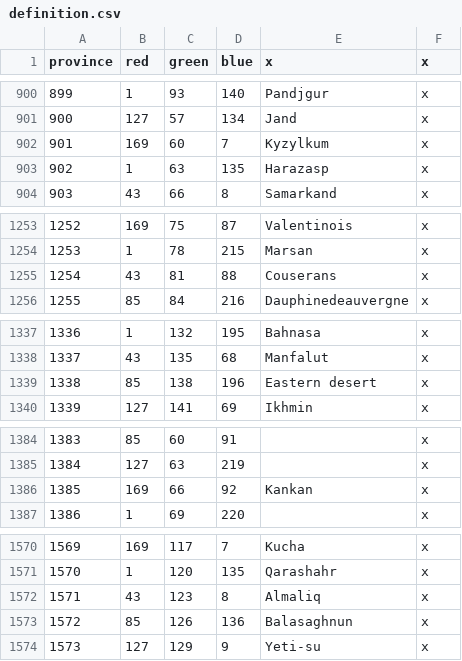
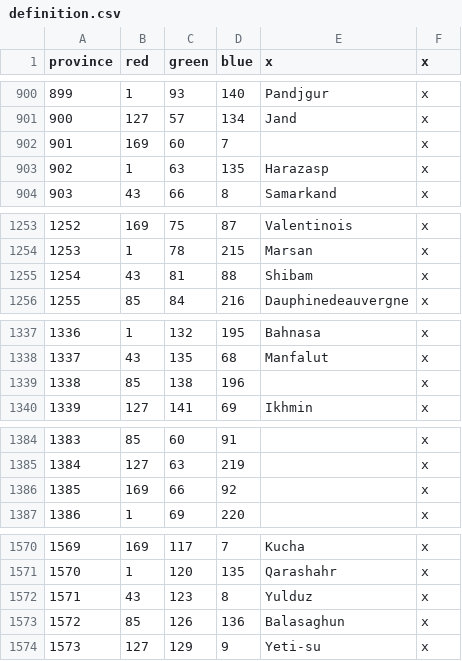
Before and after one commit to EMFTeam/MiniSWMH, a CSV file: MiniSWMH/map/definition.csv, drawn as a sheet; only a part is shown, gaps mark what is left out; the diff covers the shown part only.

```diff
--- a/MiniSWMH/map/definition.csv
+++ b/MiniSWMH/map/definition.csv
@@ -901,3 +901,3 @@ province;red;green;blue;x;x
 900;127;57;134;Jand;x
-901;169;60;7;Kyzylkum;x
+901;169;60;7;;x
 902;1;63;135;Harazasp;x
@@ -1254,3 +1254,3 @@ province;red;green;blue;x;x
 1253;1;78;215;Marsan;x
-1254;43;81;88;Couserans;x
+1254;43;81;88;Shibam;x
 1255;85;84;216;Dauphinedeauvergne;x
@@ -1338,3 +1338,3 @@ province;red;green;blue;x;x
 1337;43;135;68;Manfalut;x
-1338;85;138;196;Eastern desert;x
+1338;85;138;196;;x
 1339;127;141;69;Ikhmin;x
@@ -1385,3 +1385,3 @@ province;red;green;blue;x;x
 1384;127;63;219;;x
-1385;169;66;92;Kankan;x
+1385;169;66;92;;x
 1386;1;69;220;;x
@@ -1571,4 +1571,4 @@ province;red;green;blue;x;x
 1570;1;120;135;Qarashahr;x
-1571;43;123;8;Almaliq;x
-1572;85;126;136;Balasaghnun;x
+1571;43;123;8;Yulduz;x
+1572;85;126;136;Balasaghun;x
 1573;127;129;9;Yeti-su;x
```
Also changed, not shown: 27 edited cells elsewhere in this file, 3 other files.
